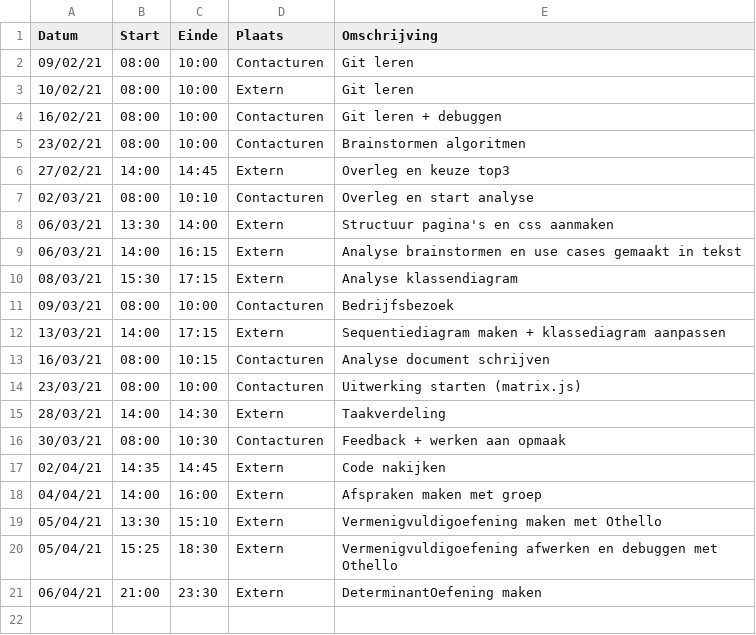
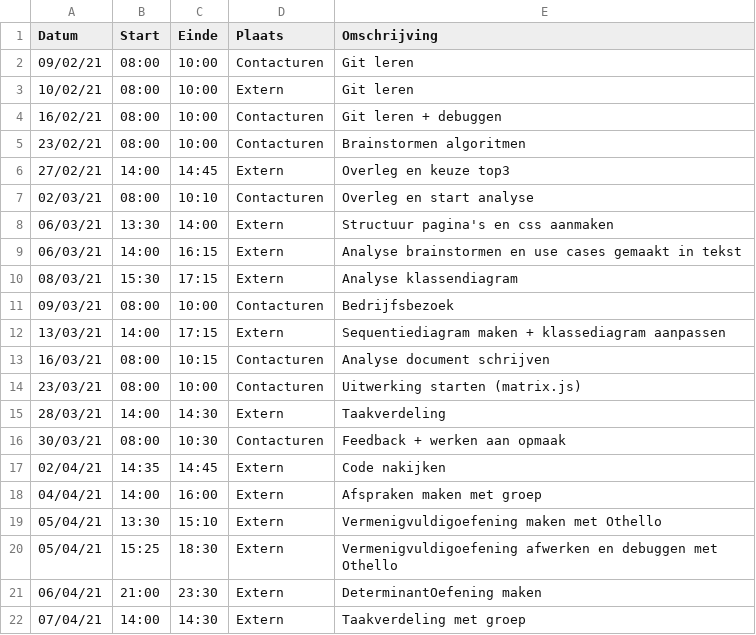
Before and after one commit to rtalwar2/WELCOME-TO-THE-MATRIX, a CSV file: logboeken/VanAckerGaÃ©tan.csv, drawn as a sheet.

Commit message:
Update VanAckerGaÃ©tan.csv

```diff
--- a/logboeken/VanAckerGaÃ©tan.csv
+++ b/logboeken/VanAckerGaÃ©tan.csv
@@ -21 +21,2 @@ Datum,Start,Einde,Plaats,Omschrijving
 06/04/21,21:00,23:30,Extern,DeterminantOefening maken
+07/04/21,14:00,14:30,Extern,Taakverdeling met groep
```
